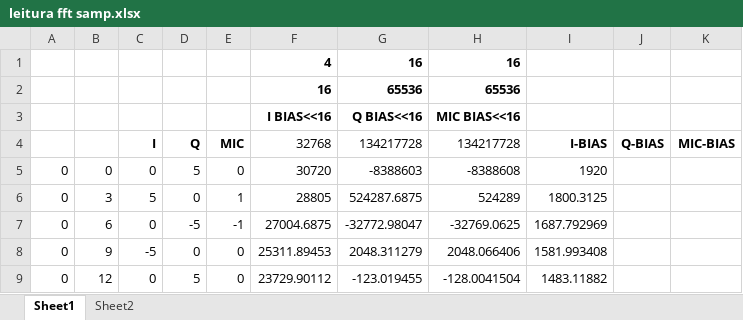
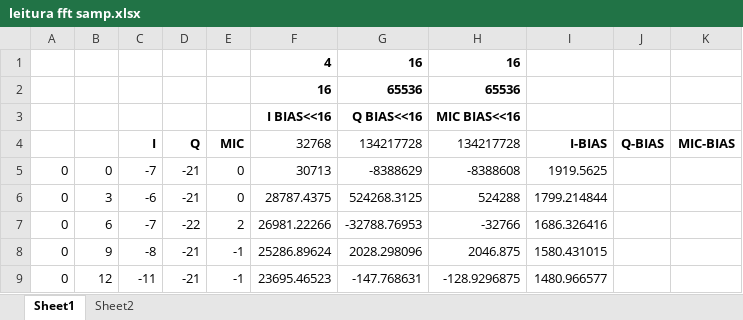
Before and after one commit to kaefe64/Arduino_uSDX_Pico_FFT_Proj, an Excel workbook: leitura fft samp.xlsx, sheet Sheet1, drawn as a sheet; only a part is shown; values as stored, in another font and other column widths than the file's, no borders; charts and pictures not drawn; the diff covers the shown part only; the diff names each change by its address in the sheet, - before the commit and + after, or states it on an @@ line.

```diff
--- a/leitura fft samp.xlsx (sheet Sheet1)
+++ b/leitura fft samp.xlsx (sheet Sheet1)
-C5: 0
+C5: -7
-D5: 5
+D5: -21
-F5: 30720
+F5: 30713
-G5: -8388603
+G5: -8388629
-I5: 1920
+I5: 1919.5625
-C6: 5
+C6: -6
-D6: 0
+D6: -21
-E6: 1
+E6: 0
-F6: 28805
+F6: 28787.4375
-G6: 524287.6875
+G6: 524268.3125
-H6: 524289
+H6: 524288
-I6: 1800.3125
+I6: 1799.214844
-C7: 0
+C7: -7
-D7: -5
+D7: -22
-E7: -1
+E7: 2
-F7: 27004.6875
+F7: 26981.22266
-G7: -32772.98047
+G7: -32788.76953
-H7: -32769.0625
+H7: -32766
-I7: 1687.792969
+I7: 1686.326416
-C8: -5
+C8: -8
-D8: 0
+D8: -21
-E8:E9: 0
+E8:E9: -1
-F8: 25311.89453
+F8: 25286.89624
-G8: 2048.311279
+G8: 2028.298096
-H8: 2048.066406
+H8: 2046.875
-I8: 1581.993408
+I8: 1580.431015
-C9: 0
+C9: -11
-D9: 5
+D9: -21
-F9: 23729.90112
+F9: 23695.46523
-G9: -123.019455
+G9: -147.768631
-H9: -128.0041504
+H9: -128.9296875
-I9: 1483.11882
+I9: 1480.966577
```
Also changed, not shown: 904 edited cells elsewhere in this sheet, charts or pictures, Senos FFT.xlsx, 27 other files.
